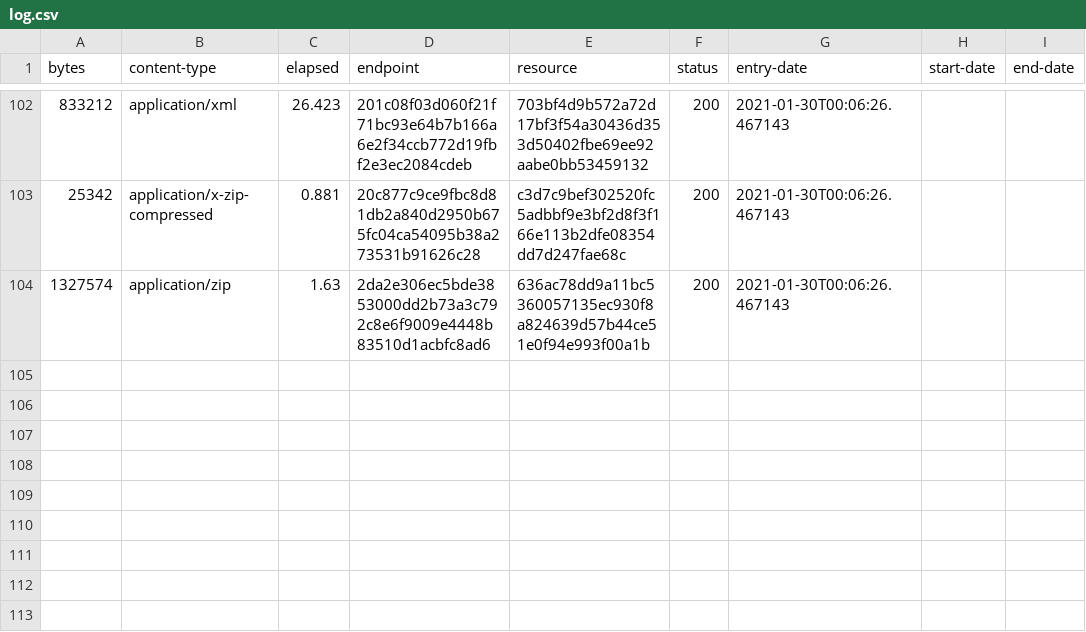
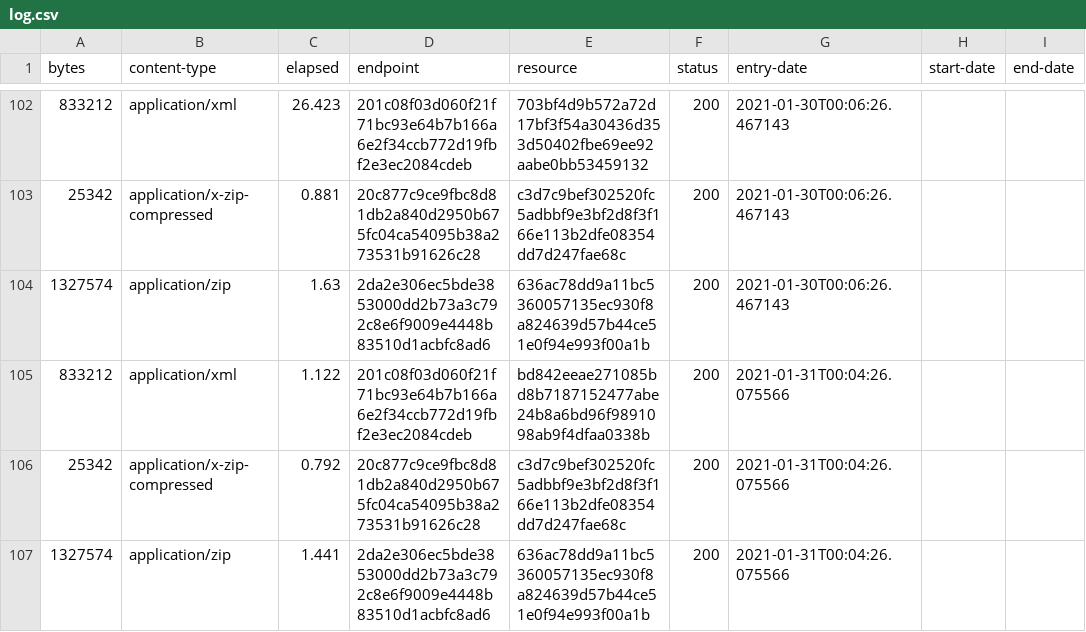
Before and after one commit to digital-land/brownfield-site-collection, a CSV file: collection/log.csv, drawn as a sheet; only a part is shown, gaps mark what is left out.

Commit message:
Collection 2021-01-31

```diff
--- a/collection/log.csv
+++ b/collection/log.csv
@@ -104 +104,4 @@ bytes,content-type,elapsed,endpoint,resource,status,entry-date,start-date,end-da
 1327574,application/zip,1.63,2da2e306ec5bde3853000dd2b73a3c792c8e6f9009e4448b83510d1acbfc8ad6,636ac78dd9a11bc5360057135ec930f8a824639d57b44ce51e0f94e993f00a1b,200,2021-01-30T00:06:26.467143,,
+833212,application/xml,1.122,201c08f03d060f21f71bc93e64b7b166a6e2f34ccb772d19fbf2e3ec2084cdeb,bd842eeae271085bd8b7187152477abe24b8a6bd96f9891098ab9f4dfaa0338b,200,2021-01-31T00:04:26.075566,,
+25342,application/x-zip-compressed,0.792,20c877c9ce9fbc8d81db2a840d2950b675fc04ca54095b38a273531b91626c28,c3d7c9bef302520fc5adbbf9e3bf2d8f3f166e113b2dfe08354dd7d247fae68c,200,2021-01-31T00:04:26.075566,,
+1327574,application/zip,1.441,2da2e306ec5bde3853000dd2b73a3c792c8e6f9009e4448b83510d1acbfc8ad6,636ac78dd9a11bc5360057135ec930f8a824639d57b44ce51e0f94e993f00a1b,200,2021-01-31T00:04:26.075566,,
```
Also changed, not shown: collection/resource.csv, 1 other file.
